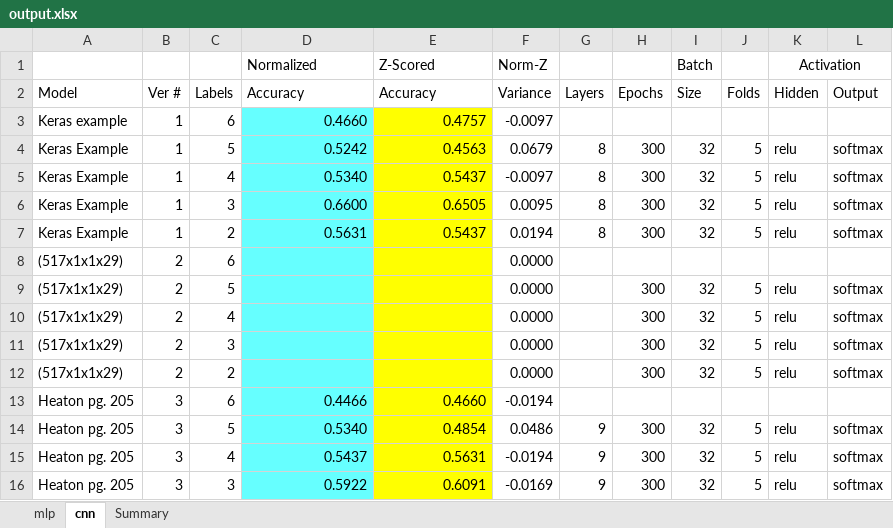
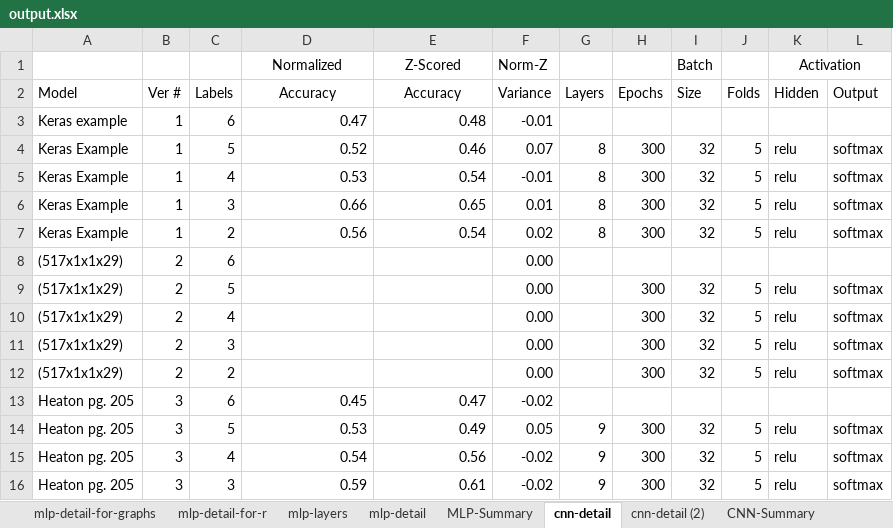
Before and after one commit to brian-sigurdson/exploringKeras, an Excel workbook: output/output.xlsx, sheet cnn-detail, drawn as a sheet; only a part is shown; values as stored, in another font and other column widths than the file's, no borders; the diff covers the shown part only; the diff names each change by its address in the sheet, - before the commit and + after, or states it on an @@ line.

```diff
--- a/output/output.xlsx (sheet cnn-detail)
+++ b/output/output.xlsx (sheet cnn-detail)
-sheet tab: mlp
+sheet tab: mlp-detail
-sheet tab: cnn
+sheet tab: cnn-detail
-sheet tab: Summary
+sheet tab: MLP-Summary
+sheet tab: mlp-detail-for-graphs
+sheet tab: mlp-detail-for-r
+sheet tab: mlp-layers
+sheet tab: cnn-detail (2)
+sheet tab: CNN-Summary
@@ sheet tab order changed: mlp-detail-for-graphs | mlp-detail-for-r | mlp-layers | mlp-detail | MLP-Summary | cnn-detail | cnn-detail (2) | CNN-Summary @@
-D1:E2 alignment: left
+D1:E2 alignment: center
-D3 (Accuracy): 0.4660
+D3 (Accuracy): 0.47
-D3:D16 fill: #66FFFF
+D3:D16 fill: none
-E3 (Accuracy): 0.4757
+E3 (Accuracy): 0.48
-E3:E16 fill: #FFFF00
+E3:E16 fill: none
-F3 (Variance): -0.0097
+F3 (Variance): -0.01
-D4 (Accuracy): 0.5242
+D4 (Accuracy): 0.52
-E4 (Accuracy): 0.4563
+E4 (Accuracy): 0.46
-F4 (Variance): 0.0679
+F4 (Variance): 0.07
-D5 (Accuracy): 0.5340
+D5 (Accuracy): 0.53
-E5 (Accuracy): 0.5437
+E5 (Accuracy): 0.54
-F5 (Variance): -0.0097
+F5 (Variance): -0.01
-D6 (Accuracy): 0.6600
+D6 (Accuracy): 0.66
-E6 (Accuracy): 0.6505
+E6 (Accuracy): 0.65
-F6 (Variance): 0.0095
+F6 (Variance): 0.01
-D7 (Accuracy): 0.5631
+D7 (Accuracy): 0.56
-E7 (Accuracy): 0.5437
+E7 (Accuracy): 0.54
-F7 (Variance): 0.0194
+F7 (Variance): 0.02
-F8:F12 (Variance): 0.0000
+F8:F12 (Variance): 0.00
-D13 (Accuracy): 0.4466
+D13 (Accuracy): 0.45
-E13 (Accuracy): 0.4660
+E13 (Accuracy): 0.47
-F13 (Variance): -0.0194
+F13 (Variance): -0.02
-D14 (Accuracy): 0.5340
+D14 (Accuracy): 0.53
-E14 (Accuracy): 0.4854
+E14 (Accuracy): 0.49
-F14 (Variance): 0.0486
+F14 (Variance): 0.05
-D15 (Accuracy): 0.5437
+D15 (Accuracy): 0.54
-E15 (Accuracy): 0.5631
+E15 (Accuracy): 0.56
-F15 (Variance): -0.0194
+F15 (Variance): -0.02
-D16 (Accuracy): 0.5922
+D16 (Accuracy): 0.59
-E16 (Accuracy): 0.6091
+E16 (Accuracy): 0.61
-F16 (Variance): -0.0169
+F16 (Variance): -0.02
```
Also changed, not shown: 23 edited cells and cell formats elsewhere in this sheet, sheet MLP-Summary, sheet mlp-detail, formulas that keep their value, charts or pictures, 8 other files.
